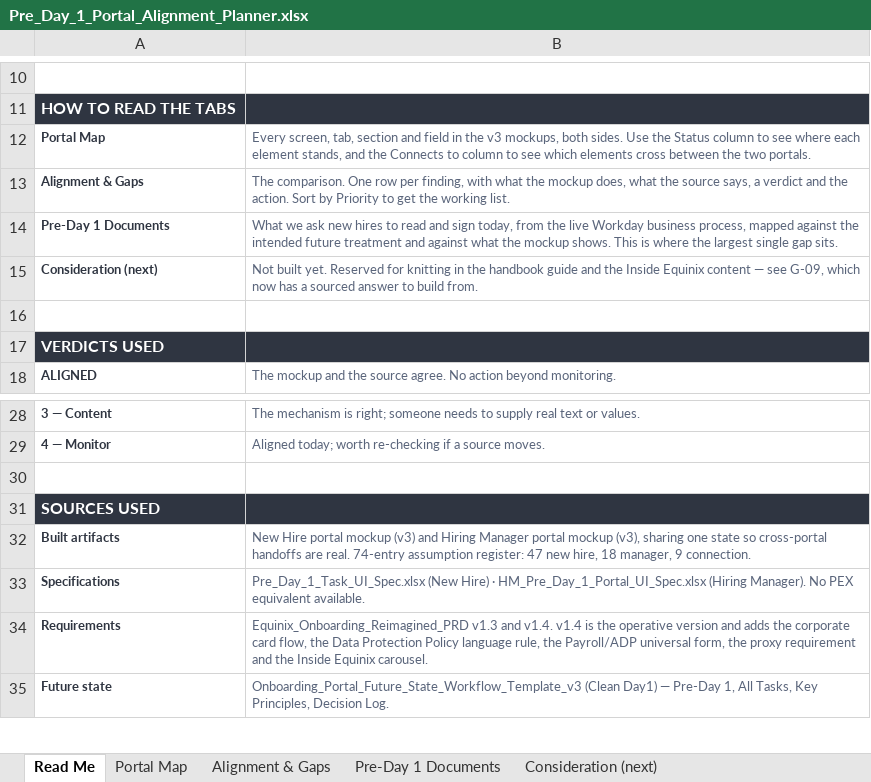
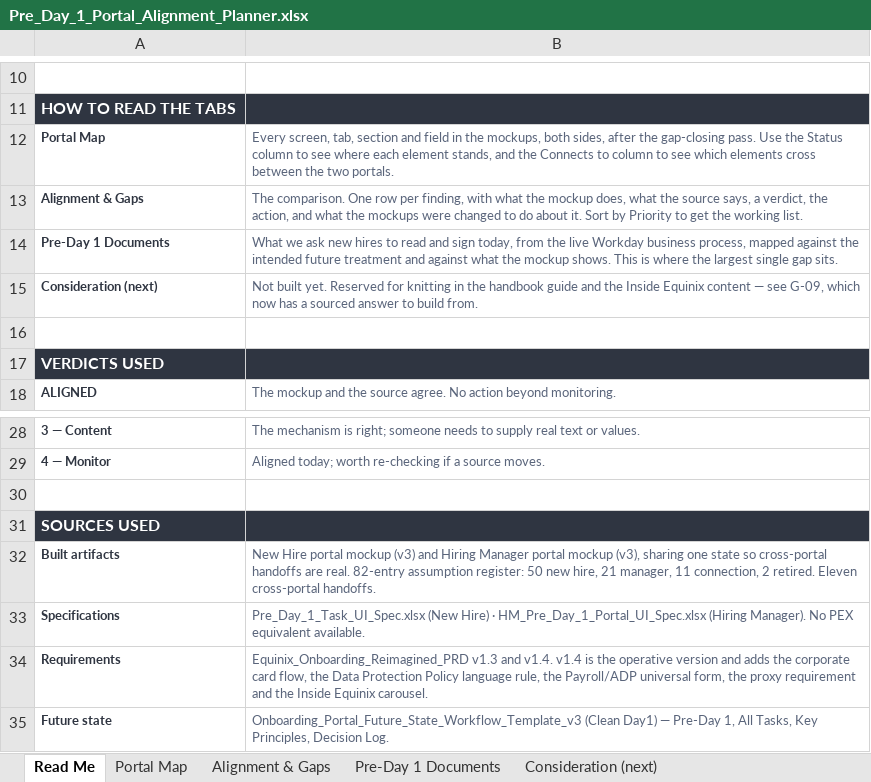
Before and after one commit to gedeariesta/ONBD-portal-prototype-, an Excel workbook: planning/Pre_Day_1_Portal_Alignment_Planner.xlsx, sheet Read Me, drawn as a sheet; only a part is shown, gaps mark what is left out; values as stored, in another font and other column widths than the file's, no borders; the diff names each change by its address in the sheet, - before the commit and + after, or states it on an @@ line.

```diff
--- a/planning/Pre_Day_1_Portal_Alignment_Planner.xlsx (sheet Read Me)
+++ b/planning/Pre_Day_1_Portal_Alignment_Planner.xlsx (sheet Read Me)
-B12: …in the v3 mockups, both sides. Use the…
+B12: …in the mockups, both sides, after the gap-closing pass. Use the…
-B13: …says, a verdict and the action. Sort by…
+B13: …says, a verdict, the action, and what the mockups were changed to do about it. Sort by…
-B32: …are real. 74-entry assumption register: 47 new hire, 18 manager, 9 connection.
+B32: …are real. 82-entry assumption register: 50 new hire, 21 manager, 11 connection, 2 retired. Eleven cross-portal handoffs.
```
Also changed, not shown: sheet Portal Map, sheet Alignment & Gaps, sheet Pre-Day 1 Documents, 9 other files.
